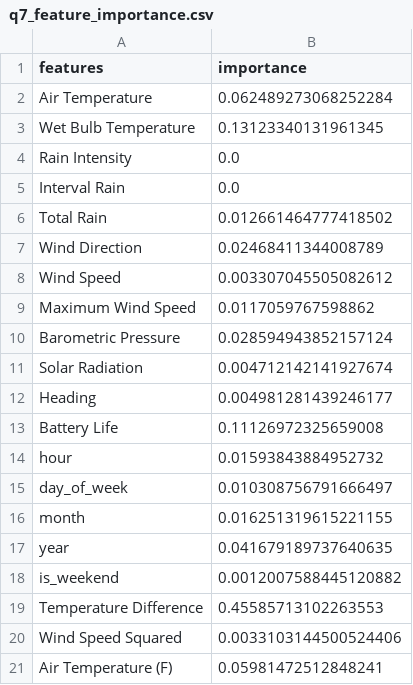
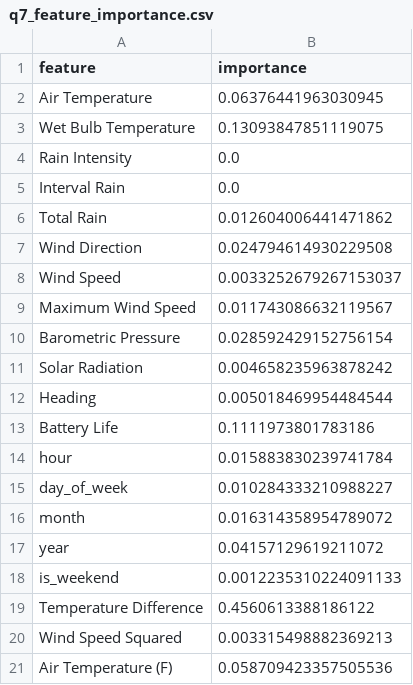
Before and after one commit to UCSF-DataSci/ds217-11-final-SidKaipa, a CSV file: output/q7_feature_importance.csv, drawn as a sheet.

```diff
--- a/output/q7_feature_importance.csv
+++ b/output/q7_feature_importance.csv
@@ -1,21 +1,21 @@
-features,importance
-Air Temperature,0.062489273068252284
-Wet Bulb Temperature,0.13123340131961345
+feature,importance
+Air Temperature,0.06376441963030945
+Wet Bulb Temperature,0.13093847851119075
 Rain Intensity,0.0
 Interval Rain,0.0
-Total Rain,0.012661464777418502
-Wind Direction,0.02468411344008789
-Wind Speed,0.003307045505082612
-Maximum Wind Speed,0.0117059767598862
-Barometric Pressure,0.028594943852157124
-Solar Radiation,0.004712142141927674
-Heading,0.004981281439246177
-Battery Life,0.11126972325659008
-hour,0.01593843884952732
-day_of_week,0.010308756791666497
-month,0.016251319615221155
-year,0.041679189737640635
-is_weekend,0.0012007588445120882
-Temperature Difference,0.45585713102263553
-Wind Speed Squared,0.0033103144500524406
-Air Temperature (F),0.05981472512848241
+Total Rain,0.012604006441471862
+Wind Direction,0.024794614930229508
+Wind Speed,0.0033252679267153037
+Maximum Wind Speed,0.011743086632119567
+Barometric Pressure,0.028592429152756154
+Solar Radiation,0.004658235963878242
+Heading,0.005018469954484544
+Battery Life,0.1111973801783186
+hour,0.015883830239741784
+day_of_week,0.010284333210988227
+month,0.016314358954789072
+year,0.04157129619211072
+is_weekend,0.0012235310224091133
+Temperature Difference,0.4560613388186122
+Wind Speed Squared,0.003315498882369213
+Air Temperature (F),0.058709423357505536
```
Also changed, not shown: output/q5_correlations.csv, 11 other files.
